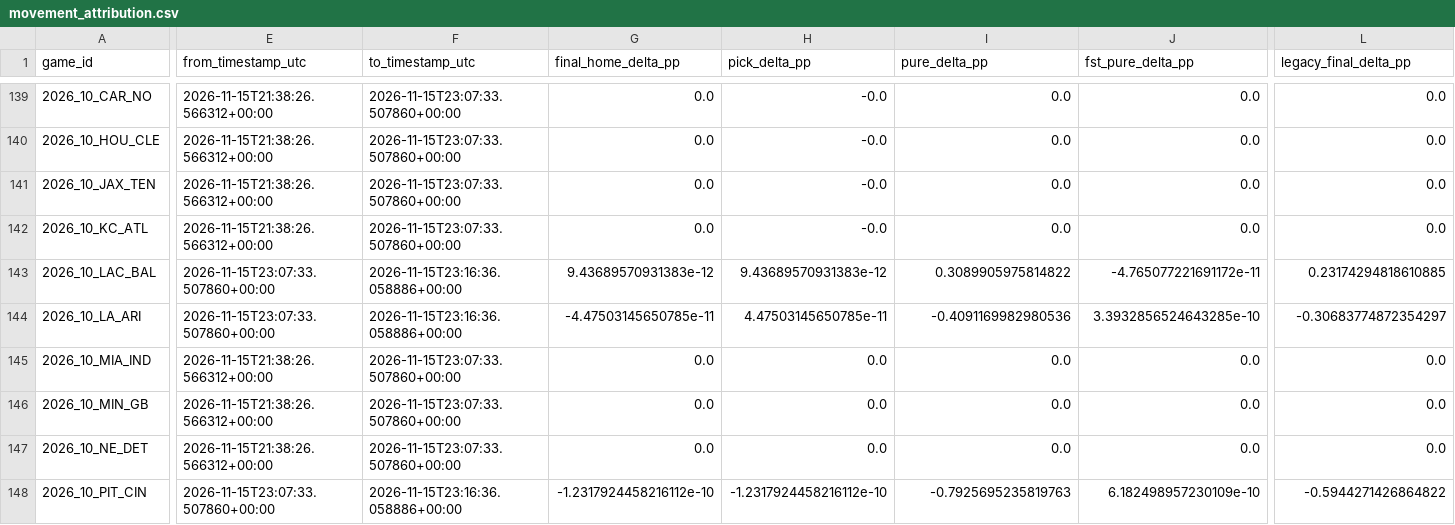
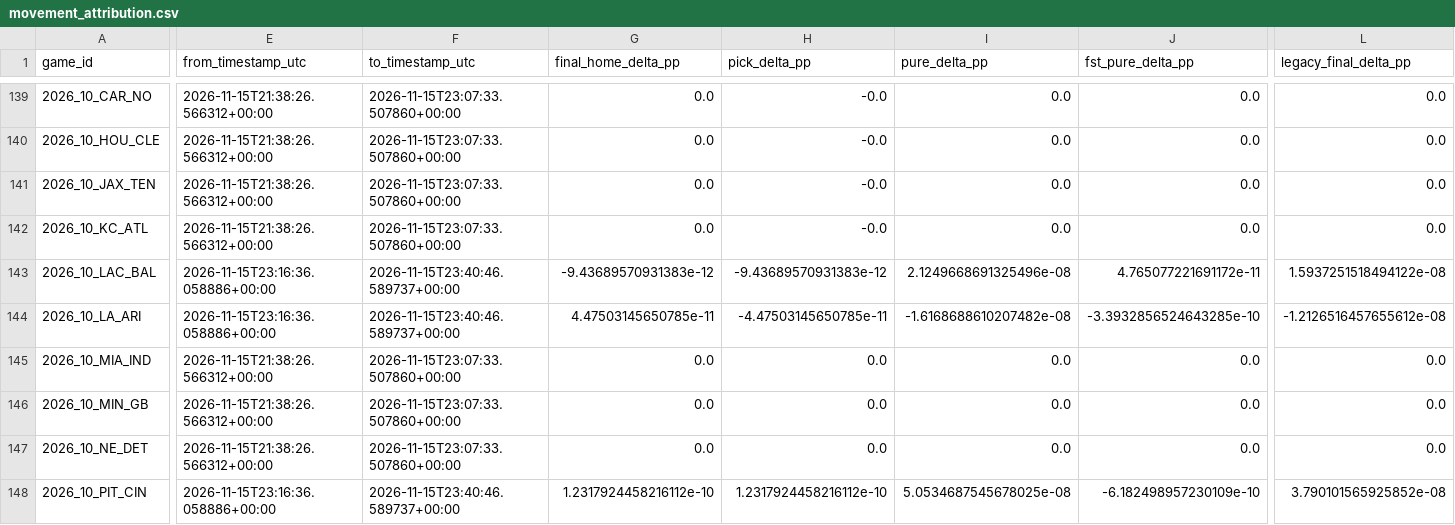
Before and after one commit to levine26/nfl-forecast-model, a CSV file: outputs/movement_attribution.csv, drawn as a sheet; only a part is shown, gaps mark what is left out; the diff covers the shown part only; the diff names each change by its address in the sheet, - before the commit and + after, or states it on an @@ line.

```diff
--- a/outputs/movement_attribution.csv
+++ b/outputs/movement_attribution.csv
-E143:E144 (from_timestamp_utc): 2026-11-15T23:07:33.507860+00:00
+E143:E144 (from_timestamp_utc): 2026-11-15T23:16:36.058886+00:00
-F143:F144 (to_timestamp_utc): 2026-11-15T23:16:36.058886+00:00
+F143:F144 (to_timestamp_utc): 2026-11-15T23:40:46.589737+00:00
-G143 (final_home_delta_pp): 9.43689570931383e-12
+G143 (final_home_delta_pp): -9.43689570931383e-12
-H143 (pick_delta_pp): 9.43689570931383e-12
+H143 (pick_delta_pp): -9.43689570931383e-12
-I143 (pure_delta_pp): 0.3089905975814822
+I143 (pure_delta_pp): 2.1249668691325496e-08
-J143 (fst_pure_delta_pp): -4.765077221691172e-11
+J143 (fst_pure_delta_pp): 4.765077221691172e-11
-L143 (legacy_final_delta_pp): 0.23174294818610885
+L143 (legacy_final_delta_pp): 1.5937251518494122e-08
-G144 (final_home_delta_pp): -4.47503145650785e-11
+G144 (final_home_delta_pp): 4.47503145650785e-11
-H144 (pick_delta_pp): 4.47503145650785e-11
+H144 (pick_delta_pp): -4.47503145650785e-11
-I144 (pure_delta_pp): -0.4091169982980536
+I144 (pure_delta_pp): -1.6168688610207482e-08
-J144 (fst_pure_delta_pp): 3.3932856524643285e-10
+J144 (fst_pure_delta_pp): -3.3932856524643285e-10
-L144 (legacy_final_delta_pp): -0.30683774872354297
+L144 (legacy_final_delta_pp): -1.2126516457655612e-08
-E148 (from_timestamp_utc): 2026-11-15T23:07:33.507860+00:00
+E148 (from_timestamp_utc): 2026-11-15T23:16:36.058886+00:00
-F148 (to_timestamp_utc): 2026-11-15T23:16:36.058886+00:00
+F148 (to_timestamp_utc): 2026-11-15T23:40:46.589737+00:00
-G148 (final_home_delta_pp): -1.2317924458216112e-10
+G148 (final_home_delta_pp): 1.2317924458216112e-10
-H148 (pick_delta_pp): -1.2317924458216112e-10
+H148 (pick_delta_pp): 1.2317924458216112e-10
-I148 (pure_delta_pp): -0.7925695235819763
+I148 (pure_delta_pp): 5.0534687545678025e-08
-J148 (fst_pure_delta_pp): 6.182498957230109e-10
+J148 (fst_pure_delta_pp): -6.182498957230109e-10
-L148 (legacy_final_delta_pp): -0.5944271426864822
+L148 (legacy_final_delta_pp): 3.790101565925852e-08
```
Also changed, not shown: 33 edited cells elsewhere in this file, outputs/confidence_diagnostics.csv, outputs/model_leaderboard.csv, 9 other files.
